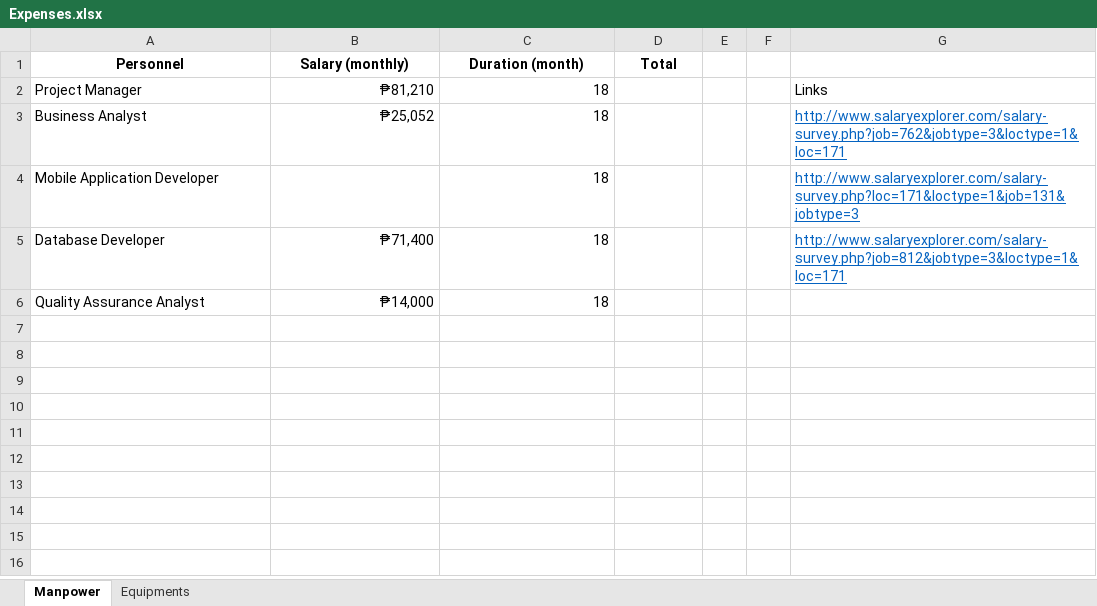
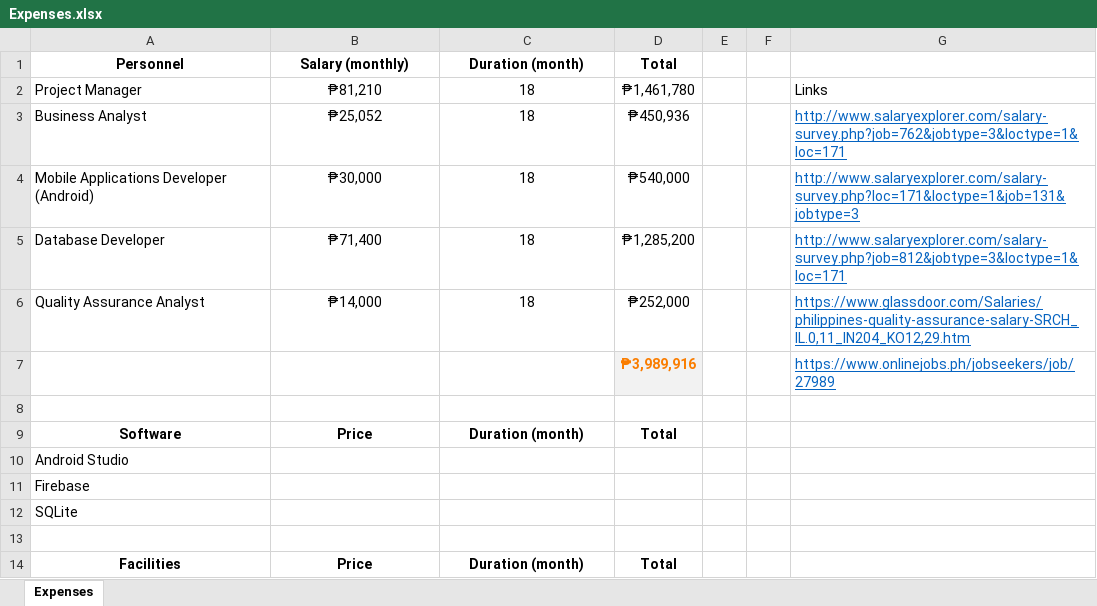
Before and after one commit to mlbelchez/Project---TENTREP, an Excel workbook: Documentation/Expenses.xlsx, sheet Expenses, drawn as a sheet; values as stored, in another font and other column widths than the file's, no borders; removed rows and columns are numbered as before the commit, all else as after; the diff names each change by its address in the sheet, - before the commit and + after, or states it on an @@ line.

Commit message:
update Expenses

```diff
--- a/Documentation/Expenses.xlsx (sheet Expenses)
+++ b/Documentation/Expenses.xlsx (sheet Expenses)
-sheet tab: Manpower
+sheet tab: Expenses
-sheet tab: Equipments
-B2:C3 alignment: right
+B2:C3 alignment: center
-D2: (empty)
+D2: ₱1,461,780
-D3: (empty)
+D3: ₱450,936
-row 4: Mobile Application Developer |  | 18 |  |  |  | http://www.salaryexplorer.com/salary-survey.php?loc=171&loctype=1&job=131&jobtype=3
+row 4: Mobile Applications Developer (Android) | ₱30,000 | 18 | ₱540,000 |  |  | http://www.salaryexplorer.com/salary-survey.php?loc=171&loctype=1&job=131&jobtype=3
-B5:C6 alignment: right
+B5:C6 alignment: center
-D5: (empty)
+D5: ₱1,285,200
-D6: (empty)
+D6: ₱252,000
-G6: (empty)
+G6: https://www.glassdoor.com/Salaries/philippines-quality-assurance-salary-SRCH_IL.0,11_IN204_KO12,29.htm
+row 7:  |  |  | ₱3,989,916 |  |  | https://www.onlinejobs.ph/jobseekers/job/27989
+row 8: (empty)
+row 9: Software | Price | Duration (month) | Total
+row 10: Android Studio
+row 11: Firebase
+row 12: SQLite
+row 13: (empty)
+row 14: Facilities | Price | Duration (month) | Total
```
